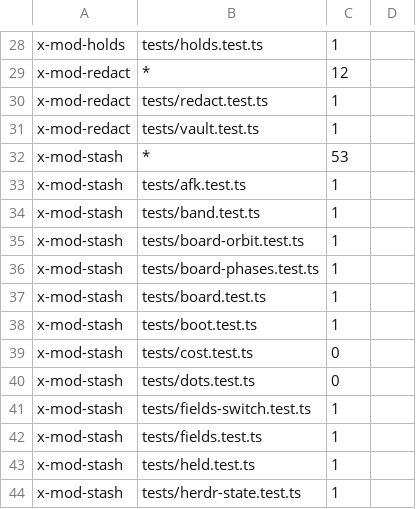
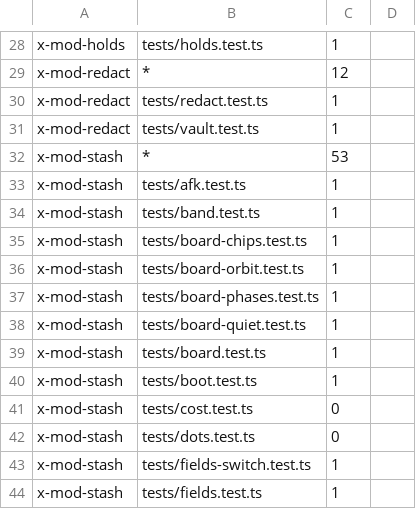
Before and after one commit to dvakatsiienko/frame, a TSV file: home/.claude/plugin-x/mods/boots.tsv, drawn as a sheet; only a part is shown, gaps mark what is left out; the shorter side is filled out with more unchanged rows; the diff names each change by its address in the sheet, - before the commit and + after, or states it on an @@ line.

Commit message:
✨ mods: the stash board tests split in three over a shared board-world.ts
step 17 of FRM-688: x-mod-stash tests/board.test.ts 1,856 → 1,015 lines, every row kept by name (119 before, 119 after)

- board-world.ts: the fleet mock, the board and band mounts, the row readers all three files read
- board-quiet.test.ts: the held pings, the quiet ledger and its gaps, the stuck alarm
- board-chips.test.ts: the ctx meter switch, the 🔥 chip, the 🐦‍🔥 button, the state column's width
- boots.tsv: one row each for the two new files; code-size: board.test.ts's exception row leaves

ftr: none

Agent: codie · Claude Fable 5.2

```diff
--- a/home/.claude/plugin-x/mods/boots.tsv
+++ b/home/.claude/plugin-x/mods/boots.tsv
+row 35: x-mod-stash | tests/board-chips.test.ts | 1
+row 38: x-mod-stash | tests/board-quiet.test.ts | 1
```
Also changed, not shown: 5 other files.
